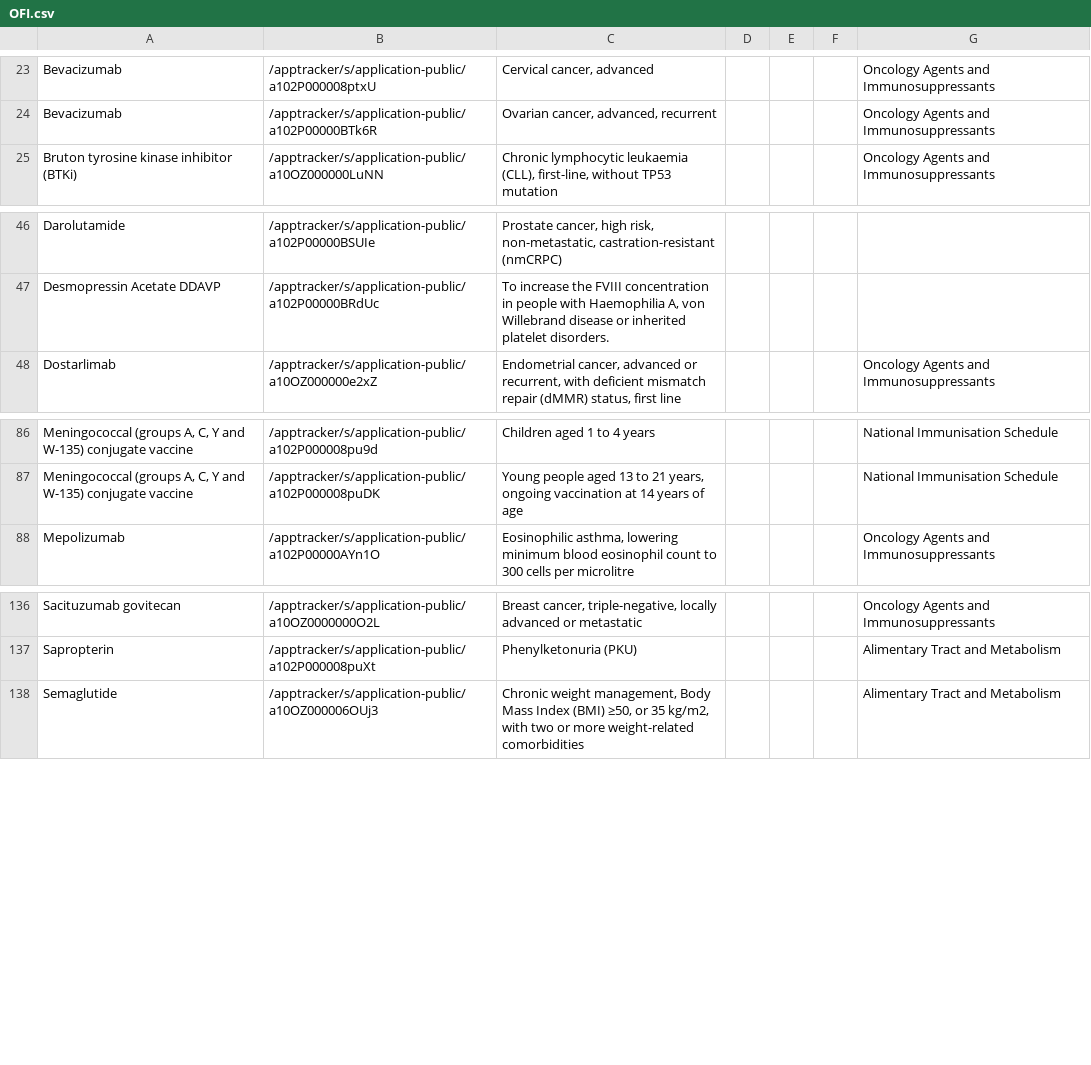
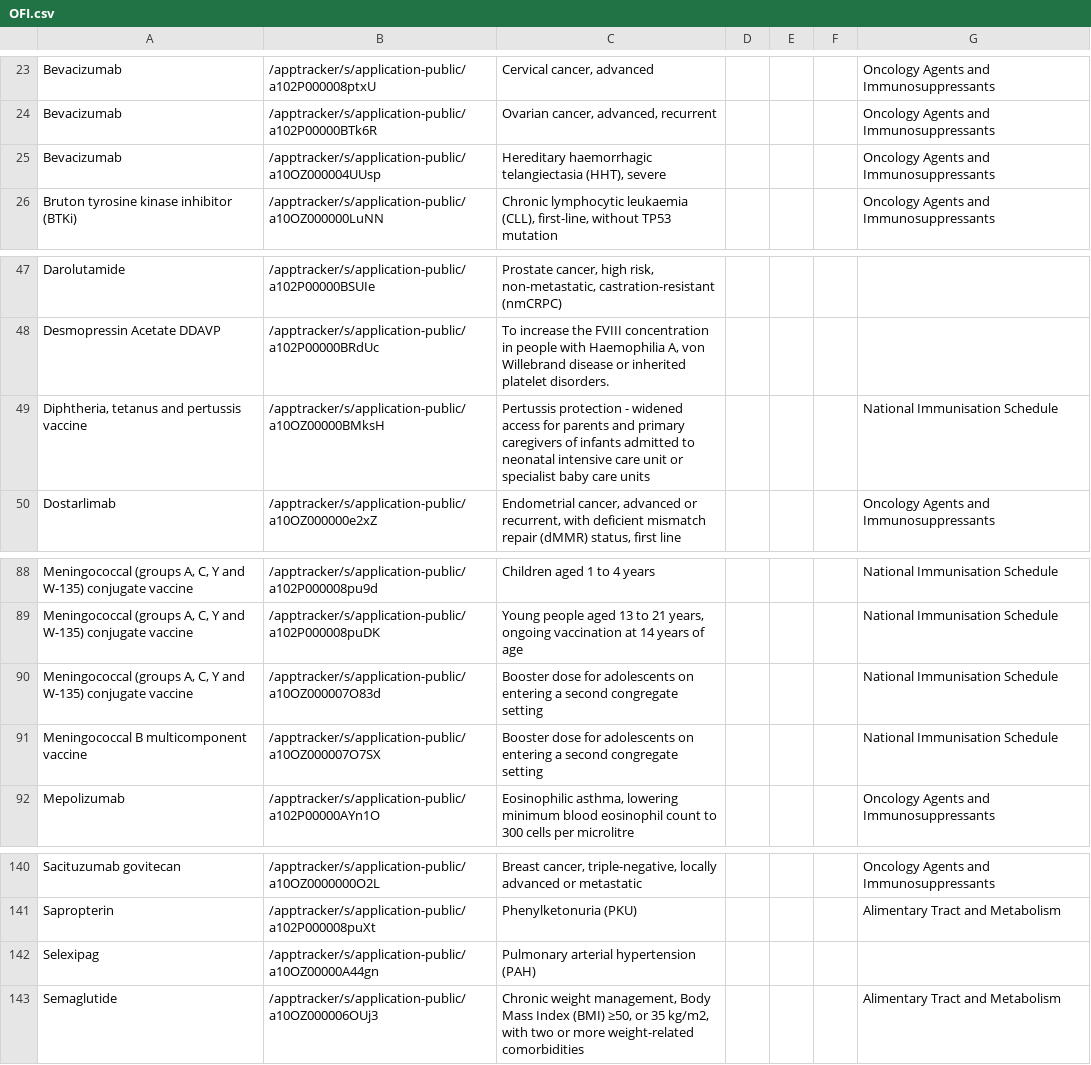
Before and after one commit to UoA-eResearch/pharmac, a CSV file: OFI.csv, drawn as a sheet; only a part is shown, gaps mark what is left out; the diff names each change by its address in the sheet, - before the commit and + after, or states it on an @@ line.

```diff
--- a/OFI.csv
+++ b/OFI.csv
+row 25: Bevacizumab | /apptracker/s/application-public/a10OZ000004UUsp | Hereditary haemorrhagic telangiectasia (HHT), severe |  |  |  | Oncology Agents and Immunosuppressants
+row 49: Diphtheria, tetanus and pertussis vaccine | /apptracker/s/application-public/a10OZ00000BMksH | Pertussis protection - widened access for parents and primary caregivers of infants admitted to neonatal intensive care unit or specialist baby care units |  |  |  | National Immunisation Schedule
+row 90: Meningococcal (groups A, C, Y and W-135) conjugate vaccine | /apptracker/s/application-public/a10OZ000007O83d | Booster dose for adolescents on entering a second congregate setting |  |  |  | National Immunisation Schedule
+row 91: Meningococcal B multicomponent vaccine | /apptracker/s/application-public/a10OZ000007O7SX | Booster dose for adolescents on entering a second congregate setting |  |  |  | National Immunisation Schedule
+row 142: Selexipag | /apptracker/s/application-public/a10OZ00000A44gn | Pulmonary arterial hypertension (PAH)
```
